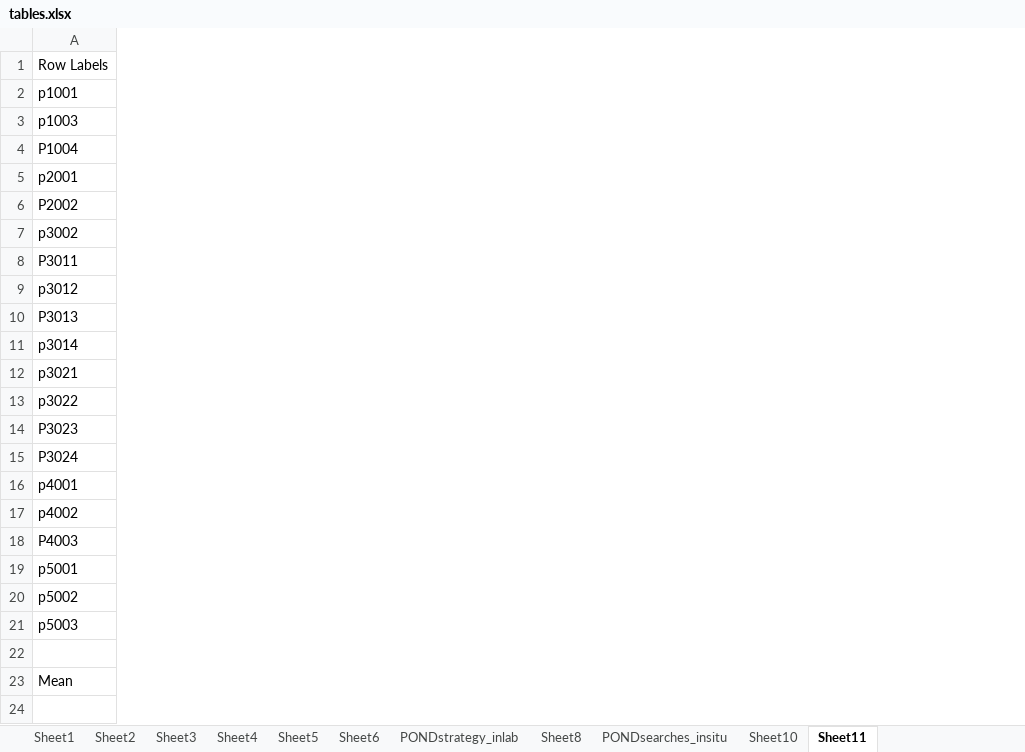
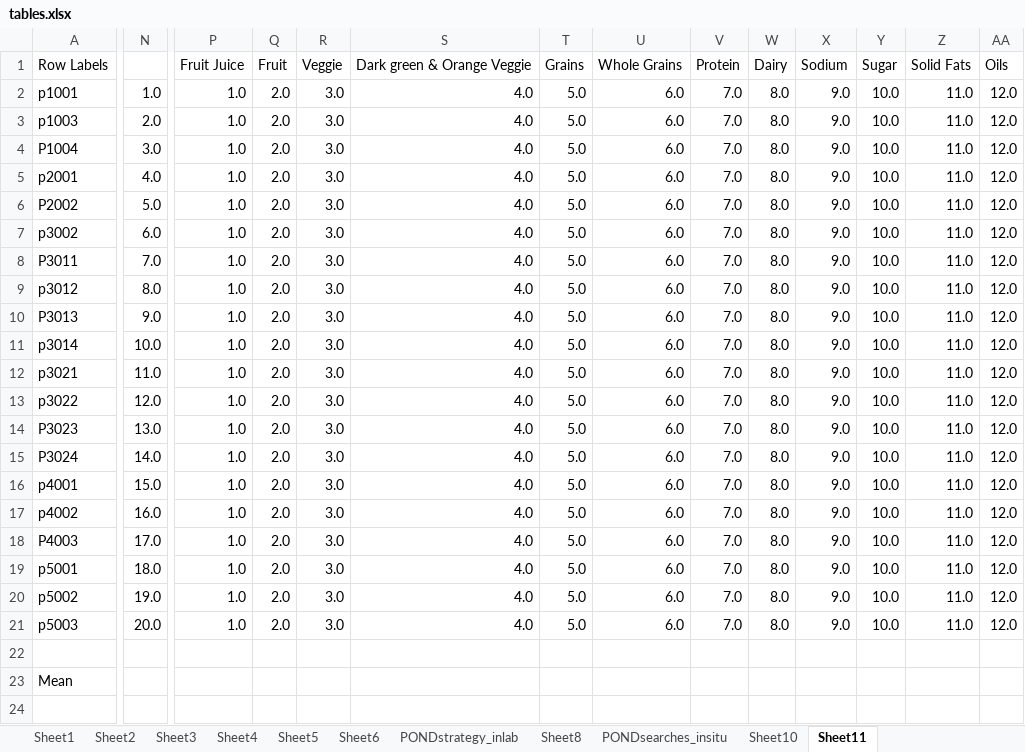
Before and after one commit to ahope/dissertater, an Excel workbook: tables.xlsx, sheet Sheet11, drawn as a sheet; only a part is shown, gaps mark what is left out; values as stored, in another font and other column widths than the file's, no borders; charts and pictures not drawn; rows hold the shown columns only; the diff covers the shown part only; the diff names each change by its address in the sheet, - before the commit and + after, or states it on an @@ line.

```diff
--- a/tables.xlsx (sheet Sheet11)
+++ b/tables.xlsx (sheet Sheet11)
+column N, rows 2-21: 1.0 | 2.0 | 3.0 | 4.0 | 5.0 | 6.0 | 7.0 | 8.0 | 9.0 | 10.0 | 11.0 | 12.0 | 13.0 | 14.0 | 15.0 | 16.0 | 17.0 | 18.0 | 19.0 | 20.0
+column P, rows 1-21: Fruit Juice | 1.0 | 1.0 | 1.0 | 1.0 | 1.0 | 1.0 | 1.0 | 1.0 | 1.0 | 1.0 | 1.0 | 1.0 | 1.0 | 1.0 | 1.0 | 1.0 | 1.0 | 1.0 | 1.0 | 1.0
+column Q, rows 1-21: Fruit | 2.0 | 2.0 | 2.0 | 2.0 | 2.0 | 2.0 | 2.0 | 2.0 | 2.0 | 2.0 | 2.0 | 2.0 | 2.0 | 2.0 | 2.0 | 2.0 | 2.0 | 2.0 | 2.0 | 2.0
+column R, rows 1-21: Veggie | 3.0 | 3.0 | 3.0 | 3.0 | 3.0 | 3.0 | 3.0 | 3.0 | 3.0 | 3.0 | 3.0 | 3.0 | 3.0 | 3.0 | 3.0 | 3.0 | 3.0 | 3.0 | 3.0 | 3.0
+column S, rows 1-21: Dark green & Orange Veggie | 4.0 | 4.0 | 4.0 | 4.0 | 4.0 | 4.0 | 4.0 | 4.0 | 4.0 | 4.0 | 4.0 | 4.0 | 4.0 | 4.0 | 4.0 | 4.0 | 4.0 | 4.0 | 4.0 | 4.0
+column T, rows 1-21: Grains | 5.0 | 5.0 | 5.0 | 5.0 | 5.0 | 5.0 | 5.0 | 5.0 | 5.0 | 5.0 | 5.0 | 5.0 | 5.0 | 5.0 | 5.0 | 5.0 | 5.0 | 5.0 | 5.0 | 5.0
+column U, rows 1-21: Whole Grains | 6.0 | 6.0 | 6.0 | 6.0 | 6.0 | 6.0 | 6.0 | 6.0 | 6.0 | 6.0 | 6.0 | 6.0 | 6.0 | 6.0 | 6.0 | 6.0 | 6.0 | 6.0 | 6.0 | 6.0
+column V, rows 1-21: Protein | 7.0 | 7.0 | 7.0 | 7.0 | 7.0 | 7.0 | 7.0 | 7.0 | 7.0 | 7.0 | 7.0 | 7.0 | 7.0 | 7.0 | 7.0 | 7.0 | 7.0 | 7.0 | 7.0 | 7.0
+column W, rows 1-21: Dairy | 8.0 | 8.0 | 8.0 | 8.0 | 8.0 | 8.0 | 8.0 | 8.0 | 8.0 | 8.0 | 8.0 | 8.0 | 8.0 | 8.0 | 8.0 | 8.0 | 8.0 | 8.0 | 8.0 | 8.0
+column X, rows 1-21: Sodium | 9.0 | 9.0 | 9.0 | 9.0 | 9.0 | 9.0 | 9.0 | 9.0 | 9.0 | 9.0 | 9.0 | 9.0 | 9.0 | 9.0 | 9.0 | 9.0 | 9.0 | 9.0 | 9.0 | 9.0
+column Y, rows 1-21: Sugar | 10.0 | 10.0 | 10.0 | 10.0 | 10.0 | 10.0 | 10.0 | 10.0 | 10.0 | 10.0 | 10.0 | 10.0 | 10.0 | 10.0 | 10.0 | 10.0 | 10.0 | 10.0 | 10.0 | 10.0
+column Z, rows 1-21: Solid Fats | 11.0 | 11.0 | 11.0 | 11.0 | 11.0 | 11.0 | 11.0 | 11.0 | 11.0 | 11.0 | 11.0 | 11.0 | 11.0 | 11.0 | 11.0 | 11.0 | 11.0 | 11.0 | 11.0 | 11.0
+column AA, rows 1-21: Oils | 12.0 | 12.0 | 12.0 | 12.0 | 12.0 | 12.0 | 12.0 | 12.0 | 12.0 | 12.0 | 12.0 | 12.0 | 12.0 | 12.0 | 12.0 | 12.0 | 12.0 | 12.0 | 12.0 | 12.0
+row 24: (empty)
```
Also changed, not shown: 1 added column elsewhere in this sheet, sheet chap2, charts or pictures, 18 other files.
